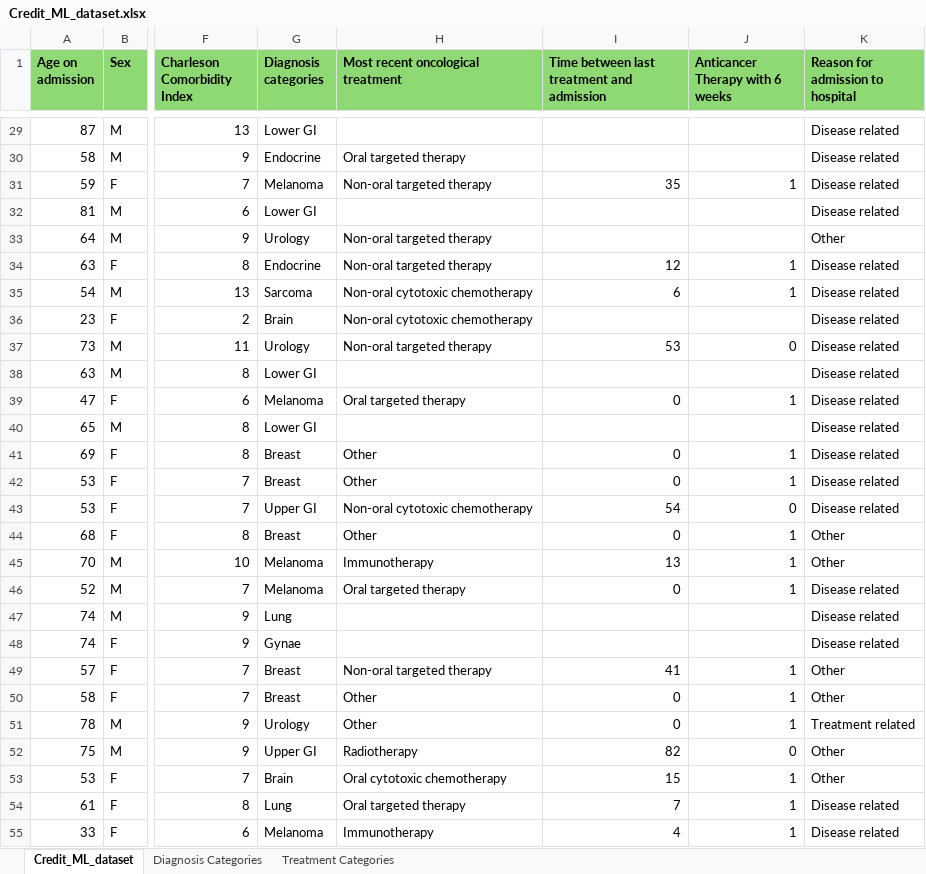
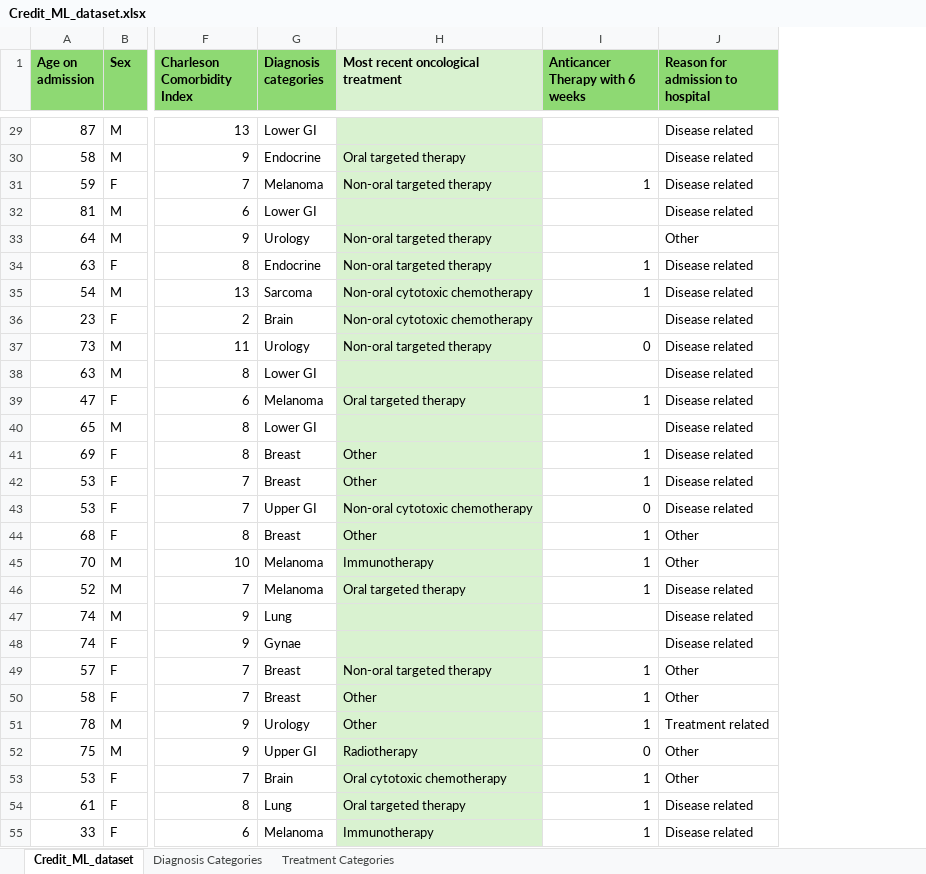
Before and after one commit to samjm000/Credit, an Excel workbook: data/Credit_ML_dataset.xlsx, sheet Credit_ML_dataset, drawn as a sheet; only a part is shown, gaps mark what is left out; values as stored, in another font and other column widths than the file's, no borders; the diff covers the shown part only; the diff names each change by its address in the sheet, - before the commit and + after, or states it on an @@ line.

```diff
--- a/data/Credit_ML_dataset.xlsx (sheet Credit_ML_dataset)
+++ b/data/Credit_ML_dataset.xlsx (sheet Credit_ML_dataset)
-column I, row 1: Time between last treatment and admission; rows 31-55: 35 |  |  | 12 | 6 |  | 53 |  | 0 |  | 0 | 0 | 54 | 0 | 13 | 0 |  |  | 41 | 0 | 0 | 82 | 15 | 7 | 4
-H1 fill: #8ED973
+H1 fill: #D9F2D0
-H29:H55 fill: none
+H29:H55 fill: #D9F2D0
```
Also changed, not shown: cell formats elsewhere in this sheet, sheet Treatment Categories, sheet Diagnosis Categories, data/Credit_ML_dataset_cleaned.xlsx, 3 other files.
